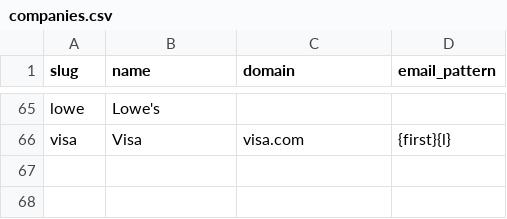
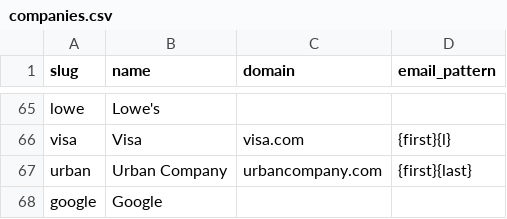
Before and after one commit to Kushalgt/email-sender, a CSV file: companies.csv, drawn as a sheet; only a part is shown, gaps mark what is left out; the diff names each change by its address in the sheet, - before the commit and + after, or states it on an @@ line.

```diff
--- a/companies.csv
+++ b/companies.csv
+row 67: urban | Urban Company | urbancompany.com | {first}{last}
+row 68: google | Google
```
Also changed, not shown: jobs.csv, people.csv, 1 other file.
